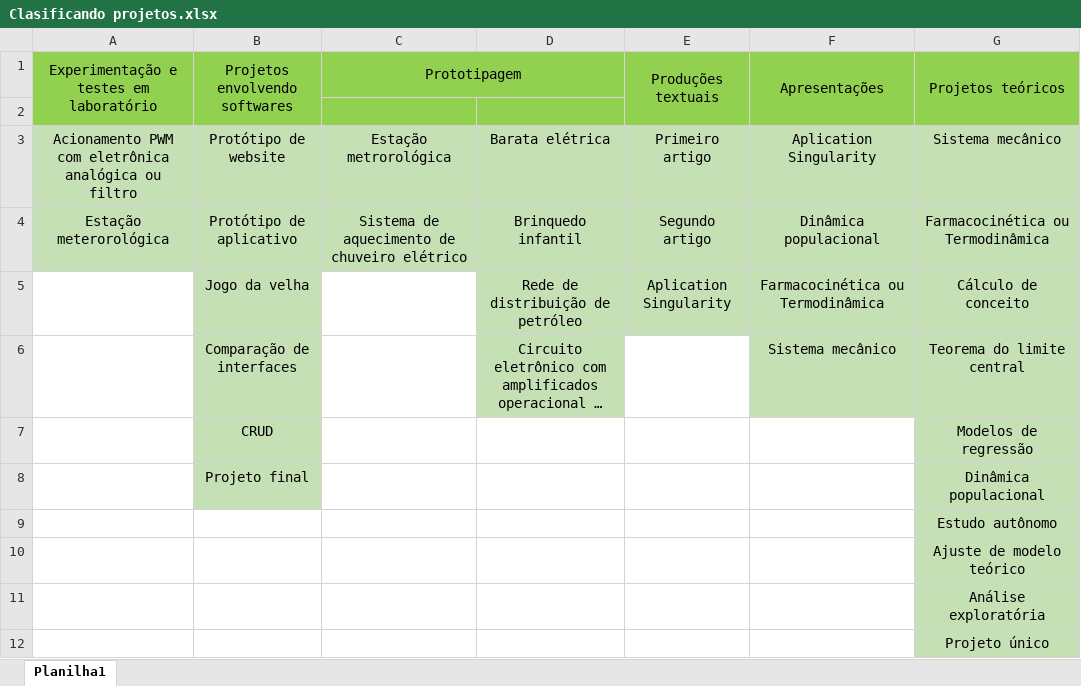
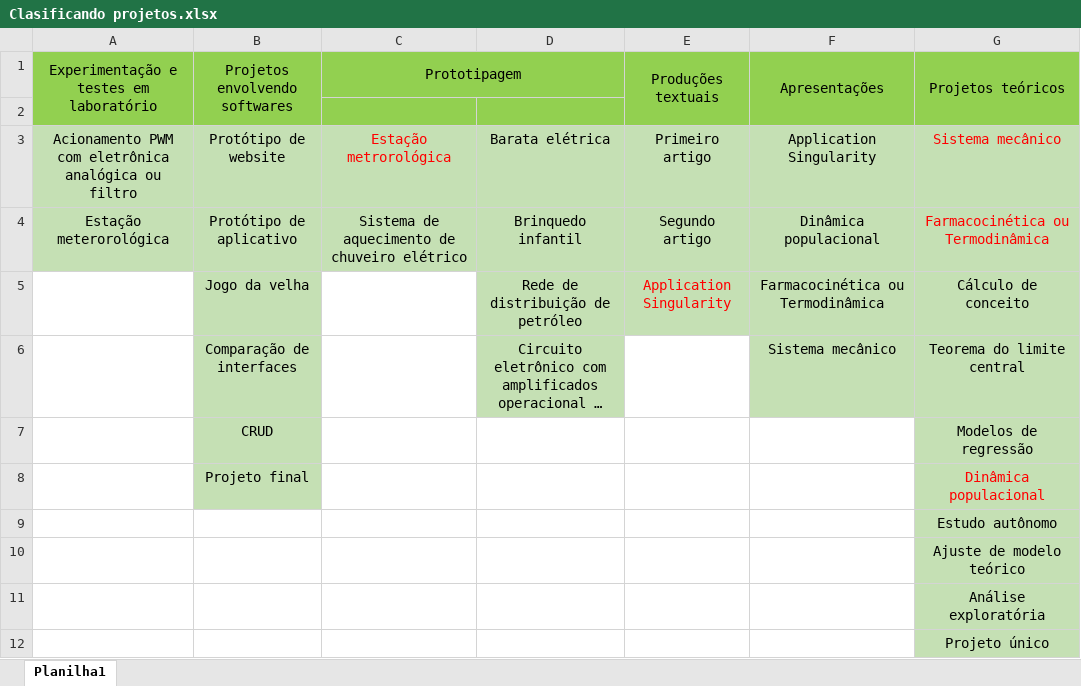
Before and after one commit to chends888/Co-design-de-aplicativos, an Excel workbook: Clasificando projetos.xlsx, sheet Planilha1, drawn as a sheet; long unchanged cells end in …; values as stored, in another font and other column widths than the file's, no borders; the diff names each change by its address in the sheet, - before the commit and + after, or states it on an @@ line.

Commit message:
Arrumando minha secção
Arrumei algumas imagens que estavam faltando (incluindo as 'Projeto em
andamento'), agora estão todas fechadas.

```diff
--- a/Clasificando projetos.xlsx (sheet Planilha1)
+++ b/Clasificando projetos.xlsx (sheet Planilha1)
-C3 text colour: black
+C3 text colour: #FF0000
-F3: Aplication Singularity
+F3: Application Singularity
-G3:G4 text colour: black
+G3:G4 text colour: #FF0000
-E5: Aplication Singularity
+E5: Application Singularity
-E5 text colour: black
+E5 text colour: #FF0000
-G8 text colour: black
+G8 text colour: #FF0000
```
Also changed, not shown: 5 other files.
